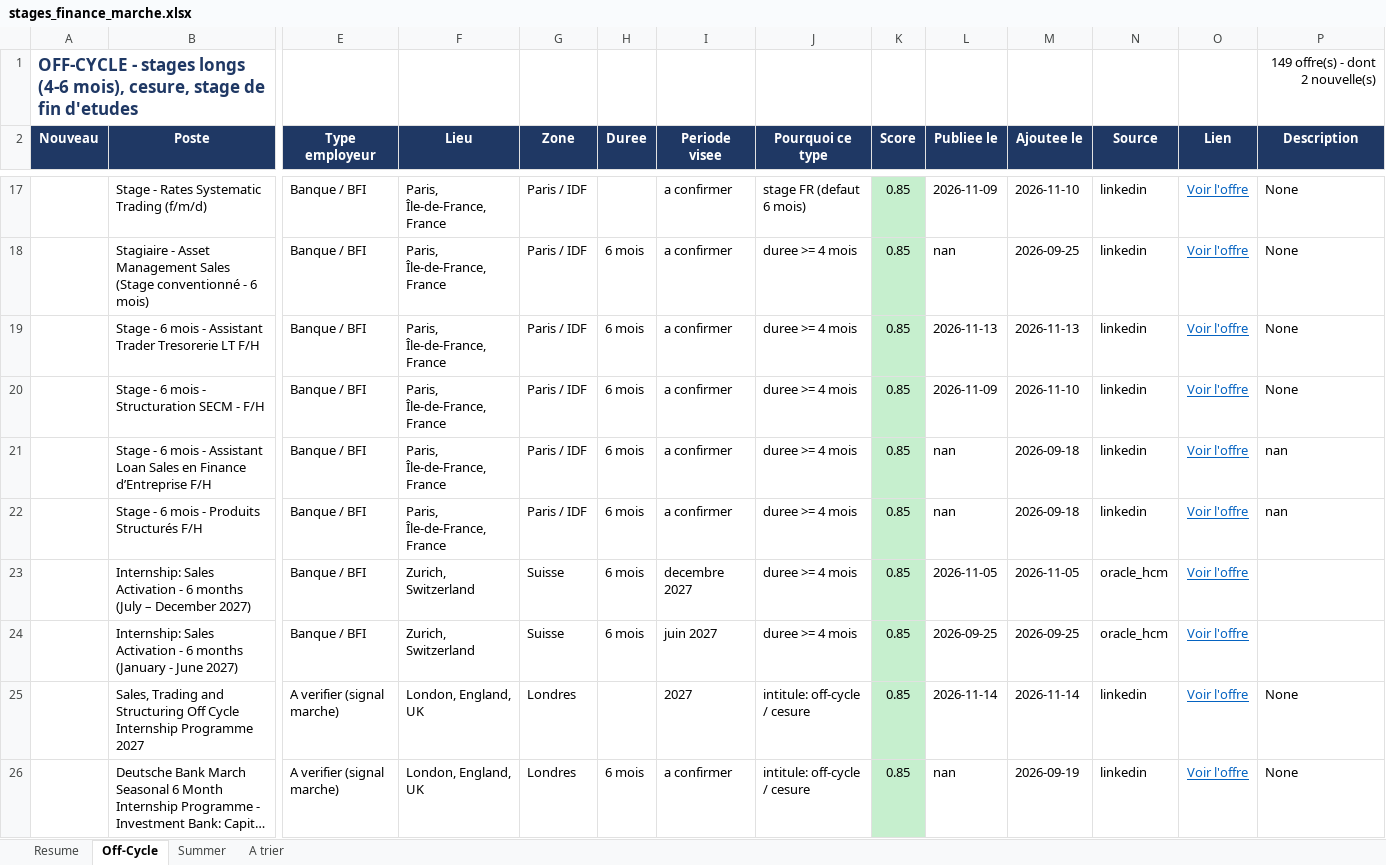
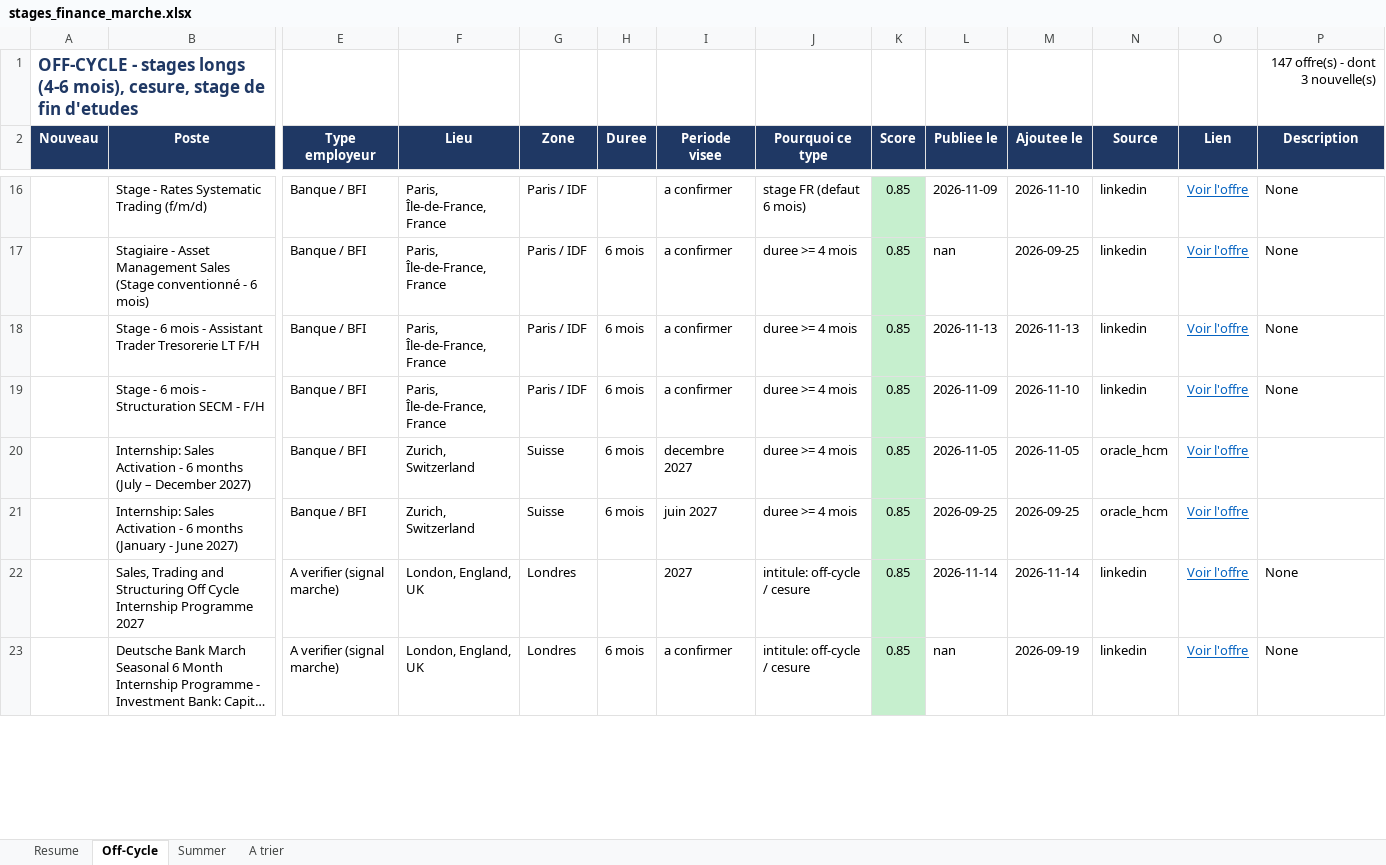
Before and after one commit to sasa2302/finance-internship-scraper, an Excel workbook: data/stages_finance_marche.xlsx, sheet Off-Cycle, drawn as a sheet; only a part is shown, gaps mark what is left out; long unchanged cells end in …; values as stored, in another font and other column widths than the file's, no borders; removed rows and columns are numbered as before the commit, all else as after; rows hold the shown columns only; the diff covers the shown part only; the diff names each change by its address in the sheet, - before the commit and + after, or states it on an @@ line.

```diff
--- a/data/stages_finance_marche.xlsx (sheet Off-Cycle)
+++ b/data/stages_finance_marche.xlsx (sheet Off-Cycle)
-P1 (Description): 149 offre(s) - dont 2 nouvelle(s)
+P1 (Description): 147 offre(s) - dont 3 nouvelle(s)
-row 21:  | Stage - 6 mois - Assistant Loan Sales en Finance d’Entreprise F/H | Banque / BFI | Paris, Île-de-France, France | Paris / IDF | 6 mois | a confirmer | duree >= 4 mois | 0.85 | nan | 2026-09-18 | linkedin | Voir l'offre | nan
-row 22:  | Stage - 6 mois - Produits Structurés F/H | Banque / BFI | Paris, Île-de-France, France | Paris / IDF | 6 mois | a confirmer | duree >= 4 mois | 0.85 | nan | 2026-09-18 | linkedin | Voir l'offre | nan
```
Also changed, not shown: 3 added rows, 3 removed rows and 22 edited cells elsewhere in this sheet, sheet A trier, sheet Summer, sheet Resume, 2 other files.
